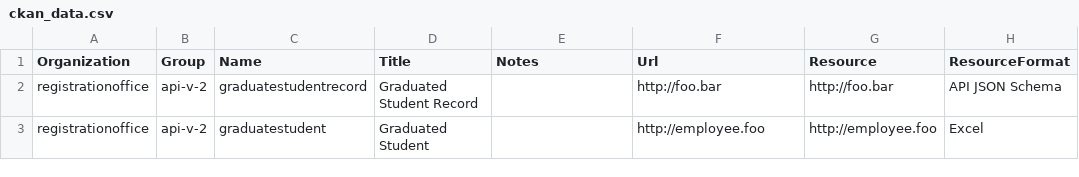
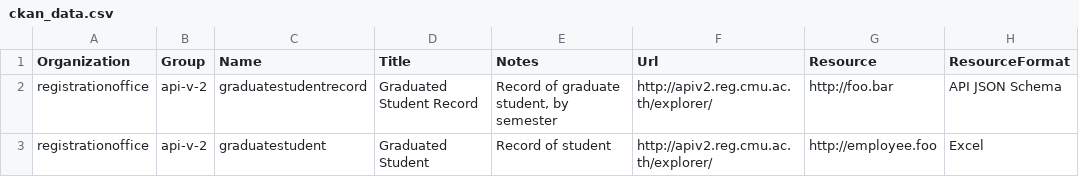
Before and after one commit to pruet/cmuopendatackan, a CSV file: ckan_data.csv, drawn as a sheet; only a part is shown; the diff names each change by its address in the sheet, - before the commit and + after, or states it on an @@ line.

```diff
--- a/ckan_data.csv
+++ b/ckan_data.csv
-E2 (Notes): (empty)
+E2 (Notes): Record of graduate student, by semester
-F2 (Url): http://foo.bar
+F2 (Url): http://apiv2.reg.cmu.ac.th/explorer/
-E3 (Notes): (empty)
+E3 (Notes): Record of student
-F3 (Url): http://employee.foo
+F3 (Url): http://apiv2.reg.cmu.ac.th/explorer/
```
Also changed, not shown: 1 other file.
